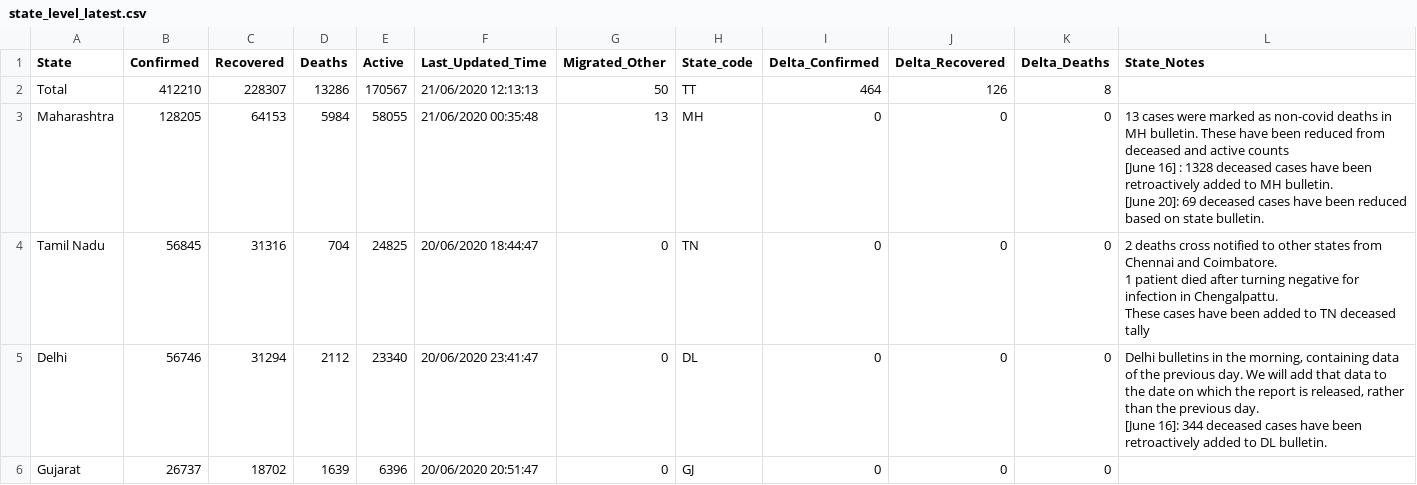
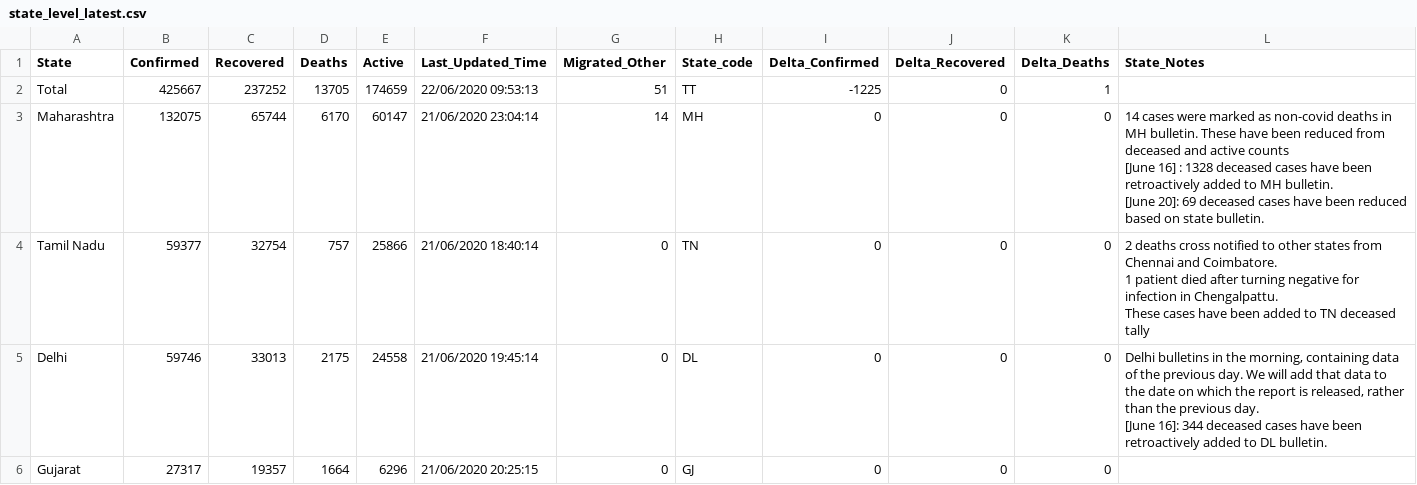
Before and after one commit to imdevskp/covid-19-india-data, a CSV file: state_level_latest.csv, drawn as a sheet; only a part is shown; the diff covers the shown part only.

```diff
--- a/state_level_latest.csv
+++ b/state_level_latest.csv
@@ -1,12 +1,12 @@
 State,Confirmed,Recovered,Deaths,Active,Last_Updated_Time,Migrated_Other,State_code,Delta_Confirmed,Delta_Recovered,Delta_Deaths,State_Notes
-Total,412210,228307,13286,170567,21/06/2020 12:13:13,50,TT,464,126,8,
-Maharashtra,128205,64153,5984,58055,21/06/2020 00:35:48,13,MH,0,0,0,"13 cases were marked as non-covid deaths in MH bulletin. These have been reduced from deceased and active counts
-[June 16] : 1328 deceased cases have been retroactively added to MH bulletin.
-[June 20]: 69 deceased cases have been reduced based on state bulletin.
-"
-Tamil Nadu,56845,31316,704,24825,20/06/2020 18:44:47,0,TN,0,0,0,"2 deaths cross notified to other states from Chennai and Coimbatore.
-1 patient died after turning negative for infection in Chengalpattu.
-These cases have been added to TN deceased tally"
-Delhi,56746,31294,2112,23340,20/06/2020 23:41:47,0,DL,0,0,0,"Delhi bulletins in the morning, containing data of the previous day. We will add that data to the date on which the report is released, rather than the previous day.
-[June 16]: 344 deceased cases have been retroactively added to DL bulletin."
-Gujarat,26737,18702,1639,6396,20/06/2020 20:51:47,0,GJ,0,0,0,
+Total,425667,237252,13705,174659,22/06/2020 09:53:13,51,TT,-1225,0,1,
+Maharashtra,132075,65744,6170,60147,21/06/2020 23:04:14,14,MH,0,0,0,"14 cases were marked as non-covid deaths in MH bulletin. These have been reduced from deceased and active counts
+[June 16] : 1328 deceased cases have been retroactively added to MH bulletin.
+[June 20]: 69 deceased cases have been reduced based on state bulletin.
+"
+Tamil Nadu,59377,32754,757,25866,21/06/2020 18:40:14,0,TN,0,0,0,"2 deaths cross notified to other states from Chennai and Coimbatore.
+1 patient died after turning negative for infection in Chengalpattu.
+These cases have been added to TN deceased tally"
+Delhi,59746,33013,2175,24558,21/06/2020 19:45:14,0,DL,0,0,0,"Delhi bulletins in the morning, containing data of the previous day. We will add that data to the date on which the report is released, rather than the previous day.
+[June 16]: 344 deceased cases have been retroactively added to DL bulletin."
+Gujarat,27317,19357,1664,6296,21/06/2020 20:25:15,0,GJ,0,0,0,
```
Also changed, not shown: 142 edited cells elsewhere in this file, complete.csv, district_level_latest.csv, 6 other files.
